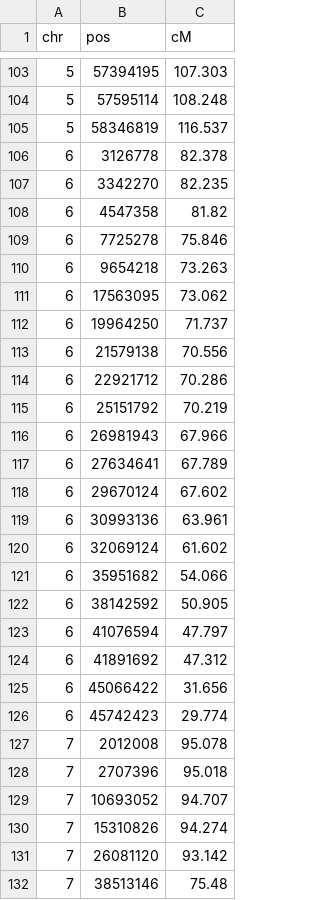
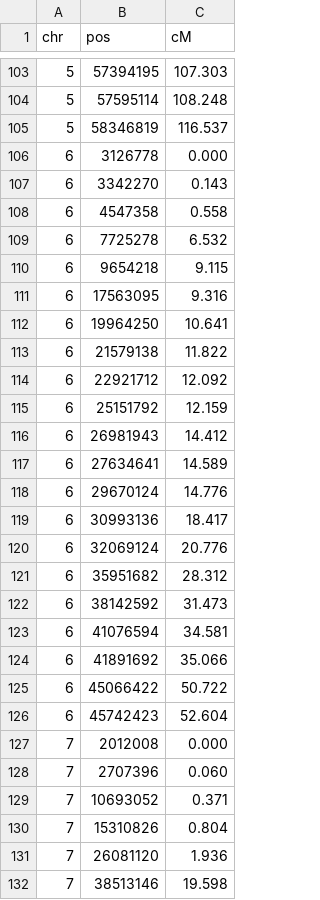
Before and after one commit to alinatgrv/genetic_maps, a TSV file: species/brassica_oleracea_capitata/results/final/cabbage_genetic_map.high_confidence_196.tsv, drawn as a sheet; only a part is shown, gaps mark what is left out; the diff covers the shown part only.

```diff
--- a/species/brassica_oleracea_capitata/results/final/cabbage_genetic_map.high_confidence_196.tsv
+++ b/species/brassica_oleracea_capitata/results/final/cabbage_genetic_map.high_confidence_196.tsv
@@ -105,28 +105,28 @@ chr	pos	cM
 5	58346819	116.537
-6	3126778	82.378
-6	3342270	82.235
-6	4547358	81.82
-6	7725278	75.846
-6	9654218	73.263
-6	17563095	73.062
-6	19964250	71.737
-6	21579138	70.556
-6	22921712	70.286
-6	25151792	70.219
-6	26981943	67.966
-6	27634641	67.789
-6	29670124	67.602
-6	30993136	63.961
-6	32069124	61.602
-6	35951682	54.066
-6	38142592	50.905
-6	41076594	47.797
-6	41891692	47.312
-6	45066422	31.656
-6	45742423	29.774
-7	2012008	95.078
-7	2707396	95.018
-7	10693052	94.707
-7	15310826	94.274
-7	26081120	93.142
-7	38513146	75.48
+6	3126778	0.000
+6	3342270	0.143
+6	4547358	0.558
+6	7725278	6.532
+6	9654218	9.115
+6	17563095	9.316
+6	19964250	10.641
+6	21579138	11.822
+6	22921712	12.092
+6	25151792	12.159
+6	26981943	14.412
+6	27634641	14.589
+6	29670124	14.776
+6	30993136	18.417
+6	32069124	20.776
+6	35951682	28.312
+6	38142592	31.473
+6	41076594	34.581
+6	41891692	35.066
+6	45066422	50.722
+6	45742423	52.604
+7	2012008	0.000
+7	2707396	0.060
+7	10693052	0.371
+7	15310826	0.804
+7	26081120	1.936
+7	38513146	19.598
```
Also changed, not shown: 65 edited cells elsewhere in this file, species/brassica_napus/results/final/brassica_napus_genetic_map.tsv, species/brassica_oleracea_capitata/results/final/cabbage_genetic_map.relaxed_mm1_collinear_222.tsv, 8 other files.
